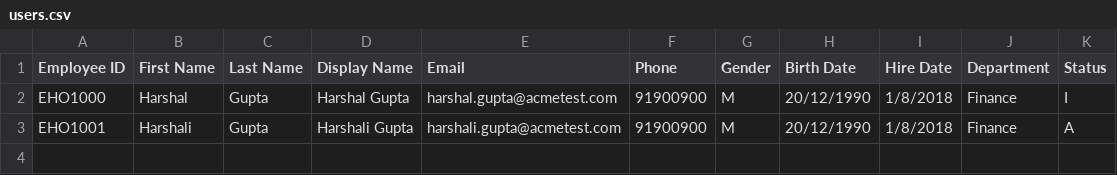
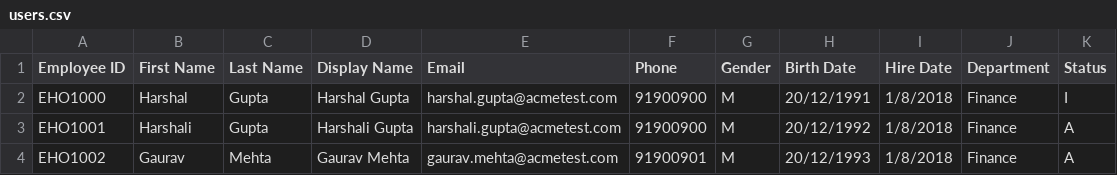
Before and after one commit to hardikm92/HRFeed, a CSV file: users.csv, drawn as a sheet.

```diff
--- a/users.csv
+++ b/users.csv
@@ -1,3 +1,4 @@
 Employee ID,First Name,Last Name,Display Name,Email,Phone,Gender,Birth Date,Hire Date,Department,Status
-EHO1000,Harshal,Gupta,Harshal Gupta,harshal.gupta@acmetest.com,91900900,M,20/12/1990,1/8/2018,Finance,I
-EHO1001,Harshali,Gupta,Harshali Gupta,harshali.gupta@acmetest.com,91900900,M,20/12/1990,1/8/2018,Finance,A
+EHO1000,Harshal,Gupta,Harshal Gupta,harshal.gupta@acmetest.com,91900900,M,20/12/1991,1/8/2018,Finance,I
+EHO1001,Harshali,Gupta,Harshali Gupta,harshali.gupta@acmetest.com,91900900,M,20/12/1992,1/8/2018,Finance,A
+EHO1002,Gaurav,Mehta,Gaurav Mehta,gaurav.mehta@acmetest.com,91900901,M,20/12/1993,1/8/2018,Finance,A
```
Also changed, not shown: 2 other files.
